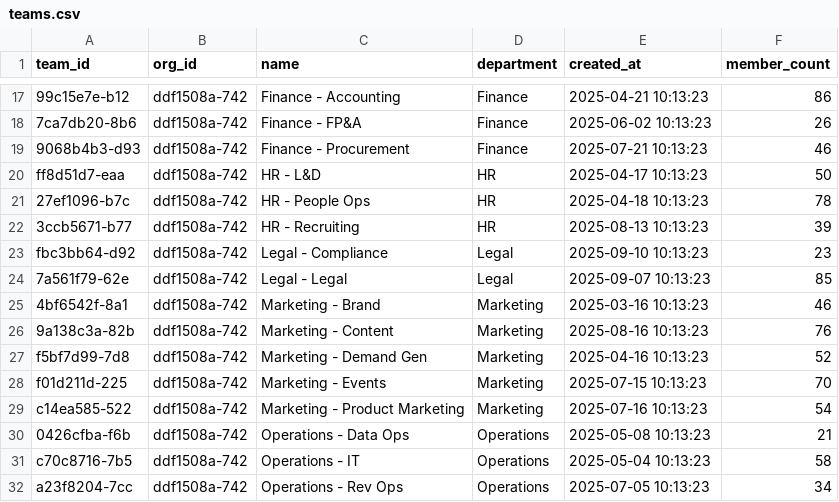
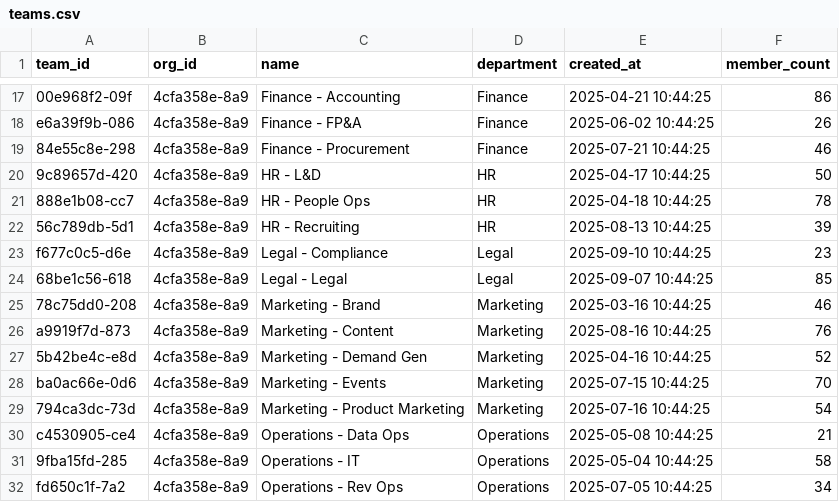
Before and after one commit to Sahil0015/asana-seed-data-generator, a CSV file: output/teams.csv, drawn as a sheet; only a part is shown, gaps mark what is left out; the diff covers the shown part only; the diff names each change by its address in the sheet, - before the commit and + after, or states it on an @@ line.

```diff
--- a/output/teams.csv
+++ b/output/teams.csv
-A17 (team_id): 99c15e7e-b12
+A17 (team_id): 00e968f2-09f
-B17:B32 (org_id): ddf1508a-742
+B17:B32 (org_id): 4cfa358e-8a9
-E17 (created_at): 2025-04-21 10:13:23
+E17 (created_at): 2025-04-21 10:44:25
-A18 (team_id): 7ca7db20-8b6
+A18 (team_id): e6a39f9b-086
-E18 (created_at): 2025-06-02 10:13:23
+E18 (created_at): 2025-06-02 10:44:25
-A19 (team_id): 9068b4b3-d93
+A19 (team_id): 84e55c8e-298
-E19 (created_at): 2025-07-21 10:13:23
+E19 (created_at): 2025-07-21 10:44:25
-A20 (team_id): ff8d51d7-eaa
+A20 (team_id): 9c89657d-420
-E20 (created_at): 2025-04-17 10:13:23
+E20 (created_at): 2025-04-17 10:44:25
-A21 (team_id): 27ef1096-b7c
+A21 (team_id): 888e1b08-cc7
-E21 (created_at): 2025-04-18 10:13:23
+E21 (created_at): 2025-04-18 10:44:25
-A22 (team_id): 3ccb5671-b77
+A22 (team_id): 56c789db-5d1
-E22 (created_at): 2025-08-13 10:13:23
+E22 (created_at): 2025-08-13 10:44:25
-A23 (team_id): fbc3bb64-d92
+A23 (team_id): f677c0c5-d6e
-E23 (created_at): 2025-09-10 10:13:23
+E23 (created_at): 2025-09-10 10:44:25
-A24 (team_id): 7a561f79-62e
+A24 (team_id): 68be1c56-618
-E24 (created_at): 2025-09-07 10:13:23
+E24 (created_at): 2025-09-07 10:44:25
-A25 (team_id): 4bf6542f-8a1
+A25 (team_id): 78c75dd0-208
-E25 (created_at): 2025-03-16 10:13:23
+E25 (created_at): 2025-03-16 10:44:25
-A26 (team_id): 9a138c3a-82b
+A26 (team_id): a9919f7d-873
-E26 (created_at): 2025-08-16 10:13:23
+E26 (created_at): 2025-08-16 10:44:25
-A27 (team_id): f5bf7d99-7d8
+A27 (team_id): 5b42be4c-e8d
-E27 (created_at): 2025-04-16 10:13:23
+E27 (created_at): 2025-04-16 10:44:25
-A28 (team_id): f01d211d-225
+A28 (team_id): ba0ac66e-0d6
-E28 (created_at): 2025-07-15 10:13:23
+E28 (created_at): 2025-07-15 10:44:25
-A29 (team_id): c14ea585-522
+A29 (team_id): 794ca3dc-73d
-E29 (created_at): 2025-07-16 10:13:23
+E29 (created_at): 2025-07-16 10:44:25
-A30 (team_id): 0426cfba-f6b
+A30 (team_id): c4530905-ce4
-E30 (created_at): 2025-05-08 10:13:23
+E30 (created_at): 2025-05-08 10:44:25
-A31 (team_id): c70c8716-7b5
+A31 (team_id): 9fba15fd-285
-E31 (created_at): 2025-05-04 10:13:23
+E31 (created_at): 2025-05-04 10:44:25
-A32 (team_id): a23f8204-7cc
+A32 (team_id): fd650c1f-7a2
-E32 (created_at): 2025-07-05 10:13:23
+E32 (created_at): 2025-07-05 10:44:25
```
Also changed, not shown: 72 edited cells elsewhere in this file, output/projects.csv, output/sections.csv, 5 other files.
